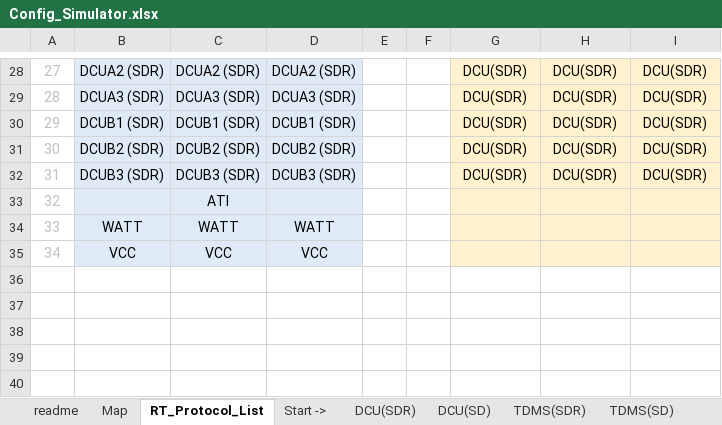
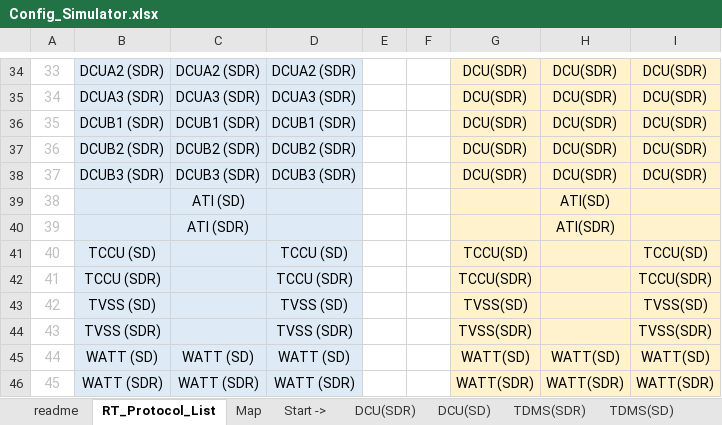
Before and after one commit to wavem/Singapore_JRL_Simulator, an Excel workbook: JRL_Simulator/Win32/Debug/Config/Config_Simulator.xlsx, sheet RT_Protocol_List, drawn as a sheet; only a part is shown, gaps mark what is left out; values as stored, in another font and other column widths than the file's, no borders; removed rows and columns are numbered as before the commit, all else as after; the diff covers the shown part only; the diff names each change by its address in the sheet, - before the commit and + after, or states it on an @@ line.

Commit message:
[Work] Add R-Time Protocol
- PTU 와 금일 비슷한 시간대의 커밋과 작업내용 동일함. (모든 실시간 프로토콜 입력)
- Version 현시 방식 변경.
- Send Buffer Size 변경. (8192 -> 10000)

```diff
--- a/JRL_Simulator/Win32/Debug/Config/Config_Simulator.xlsx (sheet RT_Protocol_List)
+++ b/JRL_Simulator/Win32/Debug/Config/Config_Simulator.xlsx (sheet RT_Protocol_List)
@@ sheet tab order changed: readme | RT_Protocol_List | Map | Start -> | DCU(SDR) | DCU(SD) | TDMS(SDR) | TDMS(SD) @@
@@ column A renumbered between rows 27 and 38 @@
-row 33: 32 |  | ATI
-row 34: 33 | WATT | WATT | WATT
-row 35: 34 | VCC | VCC | VCC
+row 39: 38 |  | ATI (SD) |  |  |  |  | ATI(SD)
+row 40: 39 |  | ATI (SDR) |  |  |  |  | ATI(SDR)
+row 41: 40 | TCCU (SD) |  | TCCU (SD) |  |  | TCCU(SD) |  | TCCU(SD)
+row 42: 41 | TCCU (SDR) |  | TCCU (SDR) |  |  | TCCU(SDR) |  | TCCU(SDR)
+row 43: 42 | TVSS (SD) |  | TVSS (SD) |  |  | TVSS(SD) |  | TVSS(SD)
+row 44: 43 | TVSS (SDR) |  | TVSS (SDR) |  |  | TVSS(SDR) |  | TVSS(SDR)
+row 45: 44 | WATT (SD) | WATT (SD) | WATT (SD) |  |  | WATT(SD) | WATT(SD) | WATT(SD)
+row 46: 45 | WATT (SDR) | WATT (SDR) | WATT (SDR) |  |  | WATT(SDR) | WATT(SDR) | WATT(SDR)
```
Also changed, not shown: 13 added rows, 7 removed rows and 4 edited cells elsewhere in this sheet, sheet Map, other sheet tabs, 2 other files.
